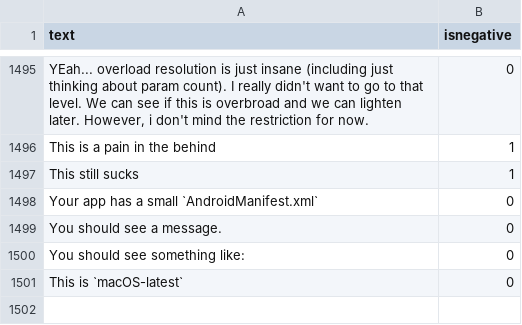
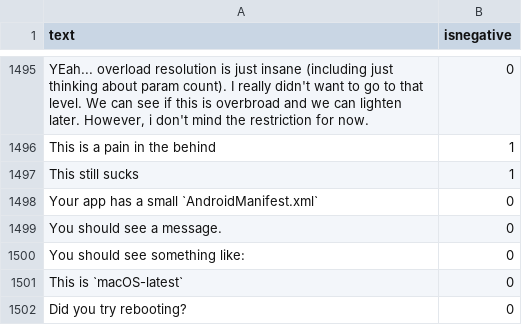
Before and after one commit to jonathanpeppers/inclusive-code-reviews-ml, a CSV file: comments/classified.csv, drawn as a sheet; only a part is shown, gaps mark what is left out; the diff names each change by its address in the sheet, - before the commit and + after, or states it on an @@ line.

Commit message:
Added a "have you tried rebooting?" phrase
Fixes: https://github.com/jonathanpeppers/inclusive-code-reviews-ml/issues/31

```diff
--- a/comments/classified.csv
+++ b/comments/classified.csv
+row 1502: Did you try rebooting? | 0
```
Also changed, not shown: 3 other files.
